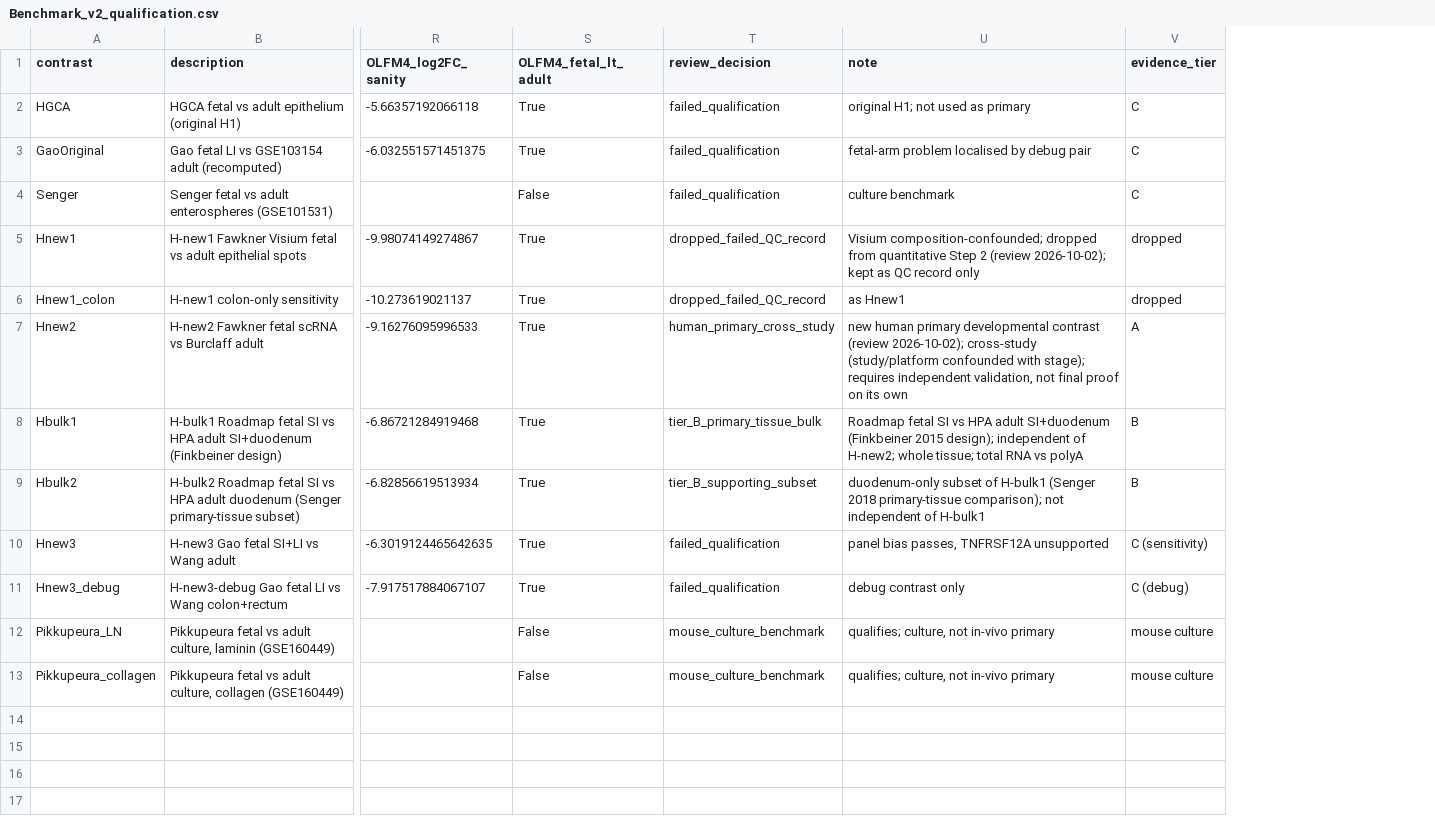
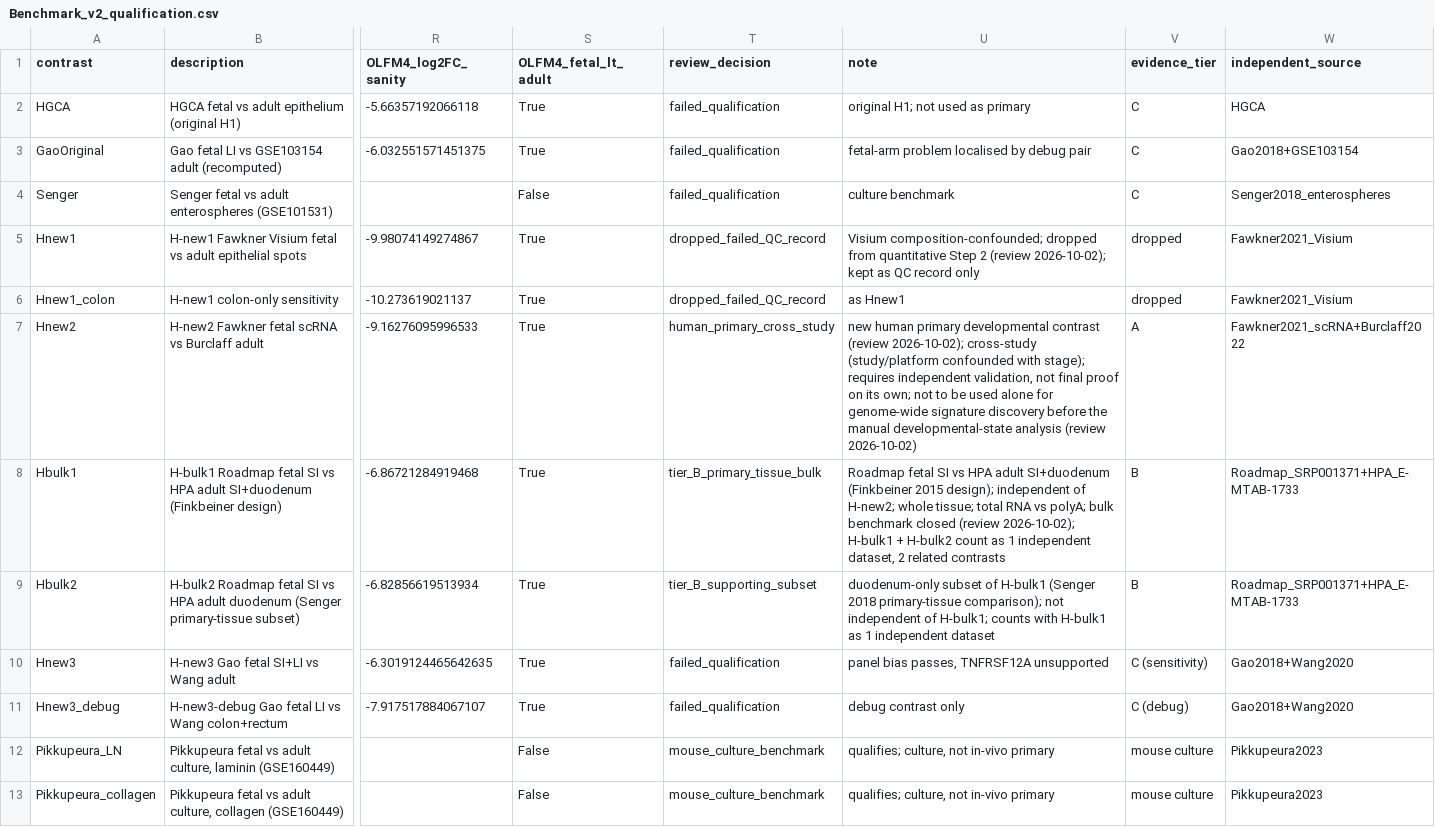
Before and after one commit to leezx/oncofetal_signature, a CSV file: step2_benchmark_v2/results/tables/Benchmark_v2_qualification.csv, drawn as a sheet; only a part is shown, gaps mark what is left out; the diff names each change by its address in the sheet, - before the commit and + after, or states it on an @@ line.

```diff
--- a/step2_benchmark_v2/results/tables/Benchmark_v2_qualification.csv
+++ b/step2_benchmark_v2/results/tables/Benchmark_v2_qualification.csv
+column W (independent_source), rows 2-13: HGCA | Gao2018+GSE103154 | Senger2018_enterospheres | Fawkner2021_Visium | Fawkner2021_Visium | Fawkner2021_scRNA+Burclaff2022 | Roadmap_SRP001371+HPA_E-MTAB-1733 | Roadmap_SRP001371+HPA_E-MTAB-1733 | Gao2018+Wang2020 | Gao2018+Wang2020 | Pikkupeura2023 | Pikkupeura2023
-U7 (note): …on its own
+U7 (note): …on its own; not to be used alone for genome-wide signature discovery before the manual developmental-state analysis (review 2026-10-02)
-U8 (note): …RNA vs polyA
+U8 (note): …RNA vs polyA; bulk benchmark closed (review 2026-10-02); H-bulk1 + H-bulk2 count as 1 independent dataset, 2 related contrasts
-U9 (note): …independent of H-bulk1
+U9 (note): …independent of H-bulk1; counts with H-bulk1 as 1 independent dataset
```
Also changed, not shown: step2_benchmark_v2/config/review_decisions.tsv, 2 other files.
